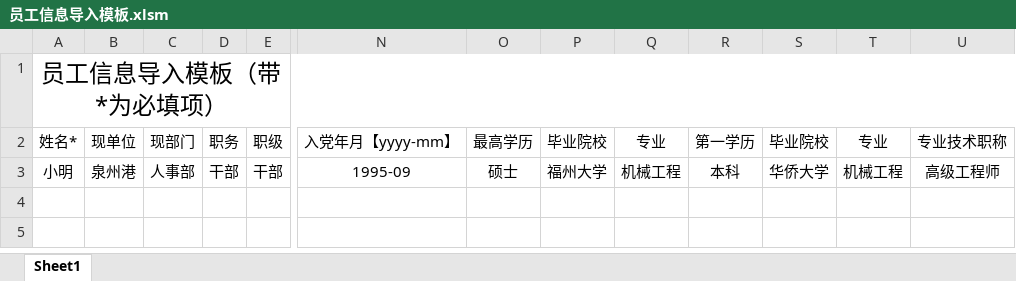
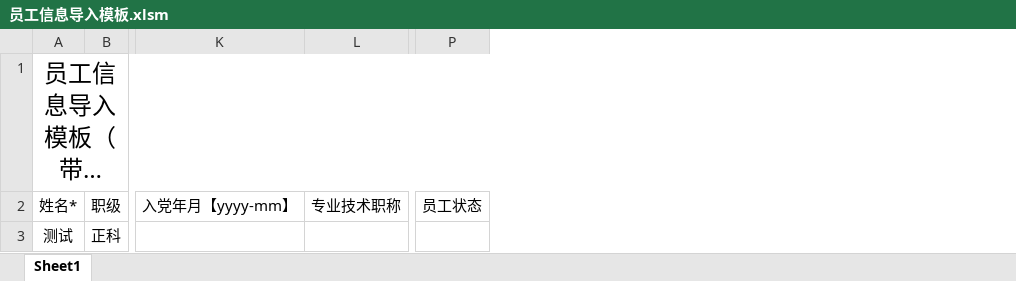
Before and after one commit to ivxpingg/qzg, an Excel workbook: public/员工信息导入模板.xlsm, sheet Sheet1, drawn as a sheet; only a part is shown, gaps mark what is left out; long unchanged cells end in …; values as stored, in another font and other column widths than the file's, no borders; removed rows and columns are numbered as before the commit, all else as after; rows hold the shown columns only; the diff names each change by its address in the sheet, - before the commit and + after, or states it on an @@ line.

```diff
--- a/public/员工信息导入模板.xlsm (sheet Sheet1)
+++ b/public/员工信息导入模板.xlsm (sheet Sheet1)
-column B, row 2: 现单位
-column C, row 2: 现部门
-column D, row 2: 职务
-column O, row 2: 最高学历
-column P, row 2: 毕业院校
-column Q, row 2: 专业
-column R, row 2: 第一学历
-column S, row 2: 毕业院校
-column T, row 2: 专业
+column P, row 2: 员工状态
-row 3: 小明 | 泉州港 | 人事部 | 干部 | 干部 | 1995-09 | 硕士 | 福州大学 | 机械工程 | 本科 | 华侨大学 | 机械工程 | 高级工程师
+row 3: 测试 | 正科
```
Also changed, not shown: 7 other files.
